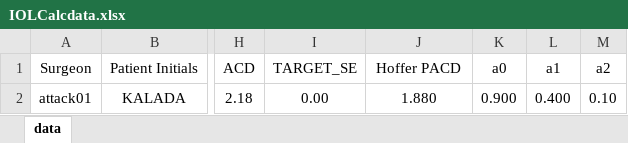
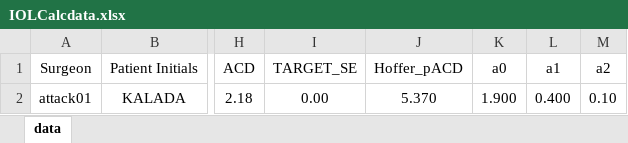
Before and after one commit to yokamoto5742/BarrettAutomate, an Excel workbook: IOLCalcdata.xlsx, sheet data, drawn as a sheet; only a part is shown, gaps mark what is left out; values as stored, in another font and other column widths than the file's, no borders; the diff names each change by its address in the sheet, - before the commit and + after, or states it on an @@ line.

Commit message:
✨ feat(iol_power_calculator): IOL 計算処理を Excel 対応に更新

```diff
--- a/IOLCalcdata.xlsx (sheet data)
+++ b/IOLCalcdata.xlsx (sheet data)
-J1: Hoffer PACD
+J1: Hoffer_pACD
-J2 (Hoffer_pACD): 1.880
+J2 (Hoffer_pACD): 5.370
-K2 (a0): 0.900
+K2 (a0): 1.900
```
Also changed, not shown: 1 other file.
